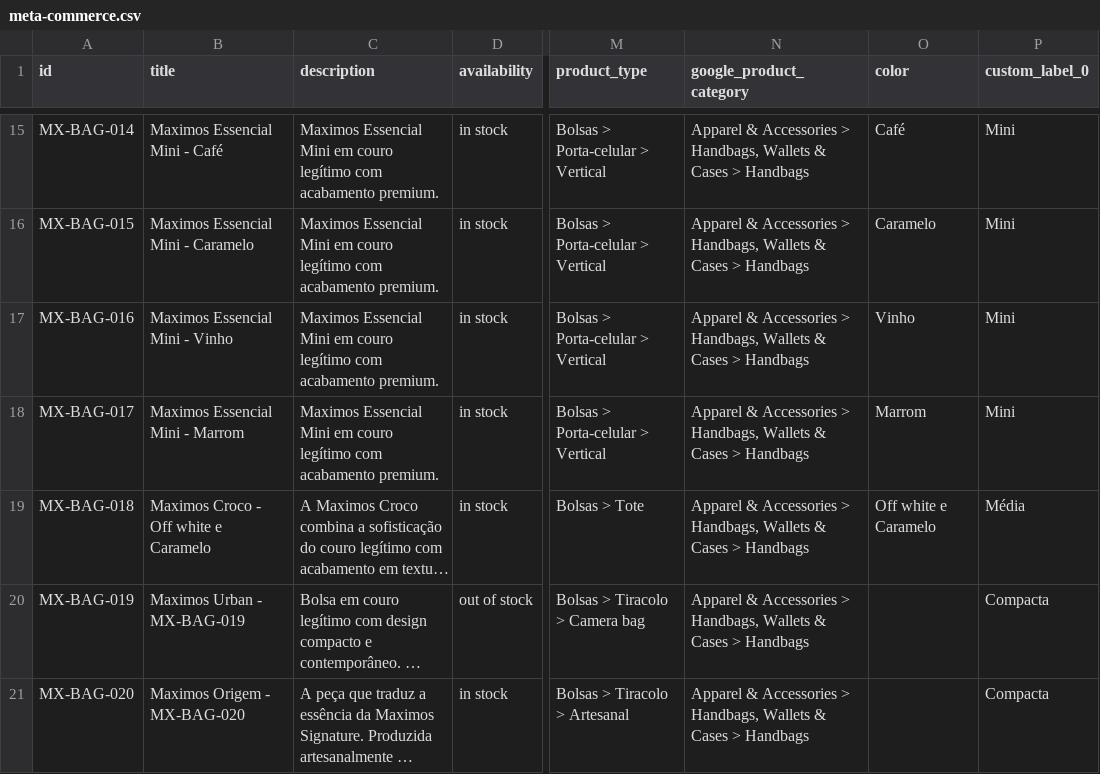
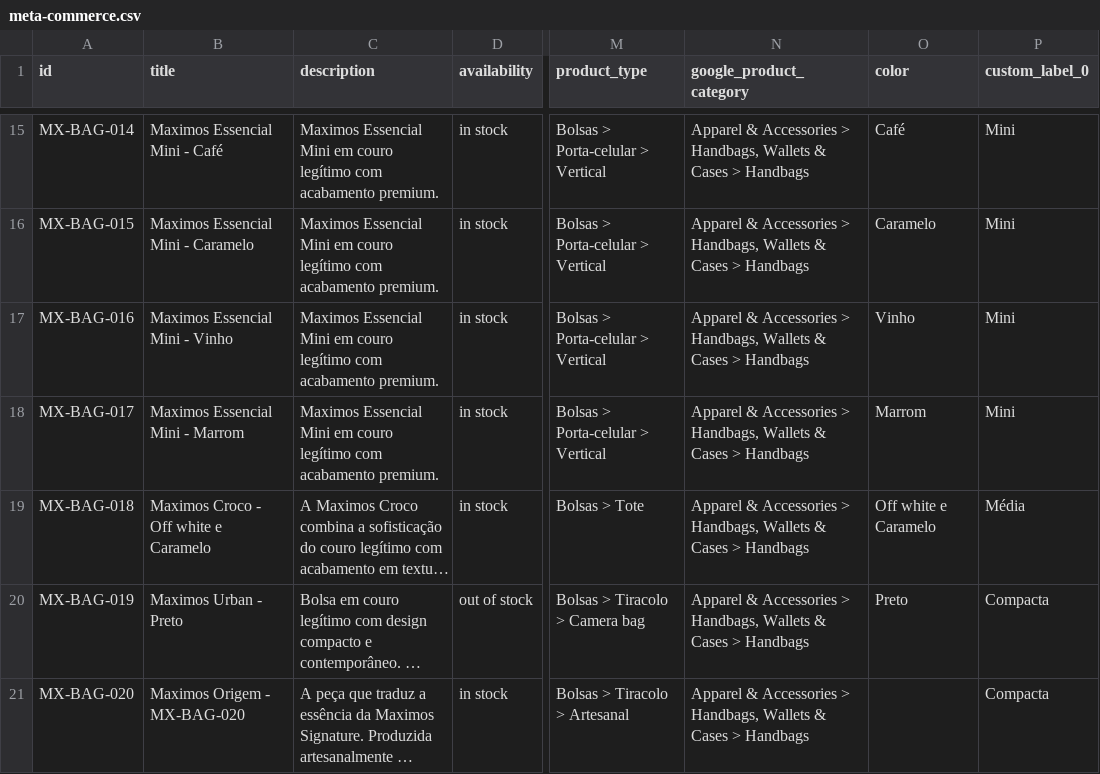
Before and after one commit to jrhenriquerf/maximos-signature, a CSV file: data/meta-commerce.csv, drawn as a sheet; only a part is shown, gaps mark what is left out; long unchanged cells end in …; the diff names each change by its address in the sheet, - before the commit and + after, or states it on an @@ line.

Commit message:
catalog: atualiza Maximos Urban

```diff
--- a/data/meta-commerce.csv
+++ b/data/meta-commerce.csv
-B20 (title): Maximos Urban - MX-BAG-019
+B20 (title): Maximos Urban - Preto
-O20 (color): (empty)
+O20 (color): Preto
```
Also changed, not shown: 1 other file.
